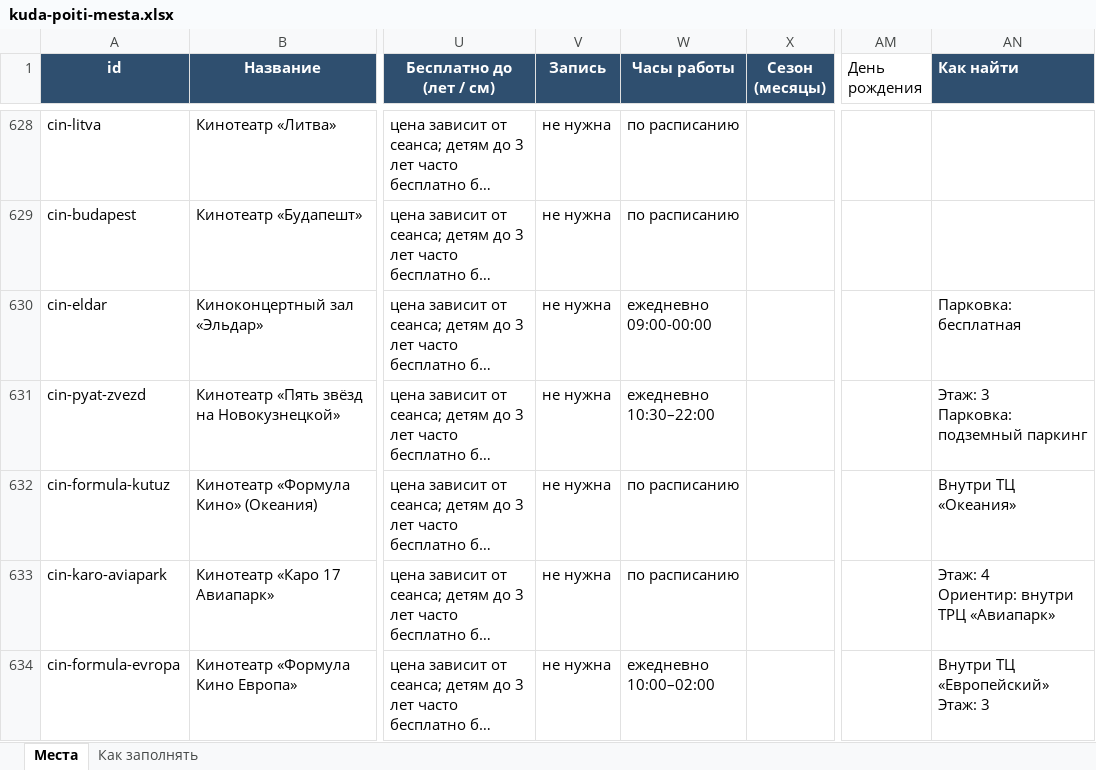
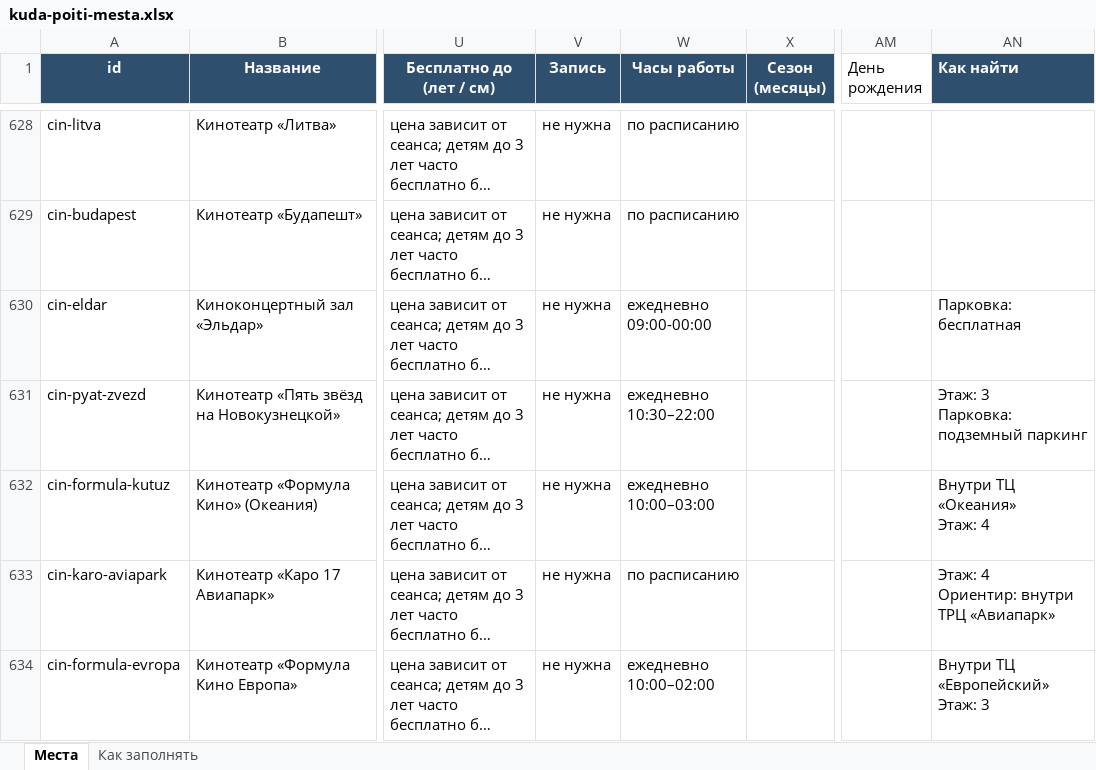
Before and after one commit to vadimsurov-apps/kudapoiti-data, an Excel workbook: data/kuda-poiti-mesta.xlsx, sheet Места, drawn as a sheet; only a part is shown, gaps mark what is left out; long unchanged cells end in …; values as stored, in another font and other column widths than the file's, no borders; ↵ is a line break in a cell; the diff covers the shown part only; the diff names each change by its address in the sheet, - before the commit and + after, or states it on an @@ line.

```diff
--- a/data/kuda-poiti-mesta.xlsx (sheet Места)
+++ b/data/kuda-poiti-mesta.xlsx (sheet Места)
-W632 (Часы работы): по расписанию
+W632 (Часы работы): ежедневно 10:00–03:00
-AN632 (Как найти): Внутри ТЦ «Океания»
+AN632 (Как найти): Внутри ТЦ «Океания» ↵ Этаж: 4
```
Also changed, not shown: 10 edited cells elsewhere in this sheet, data/parts/pools.xlsx, data/parts/sections.xlsx, 7 other files.
